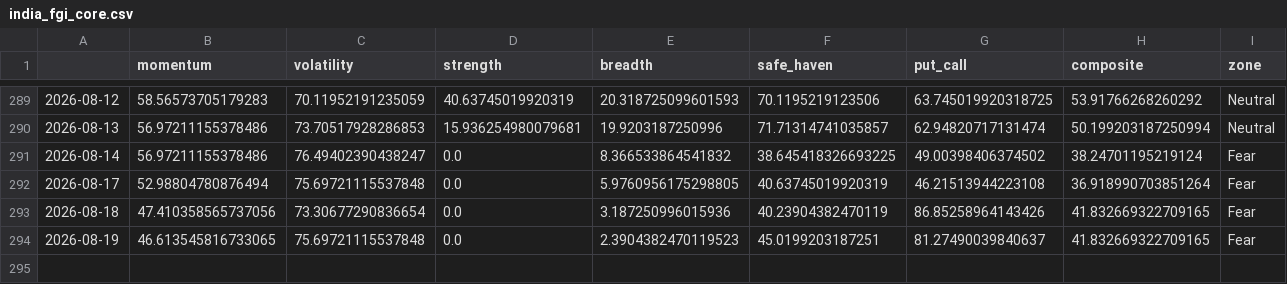
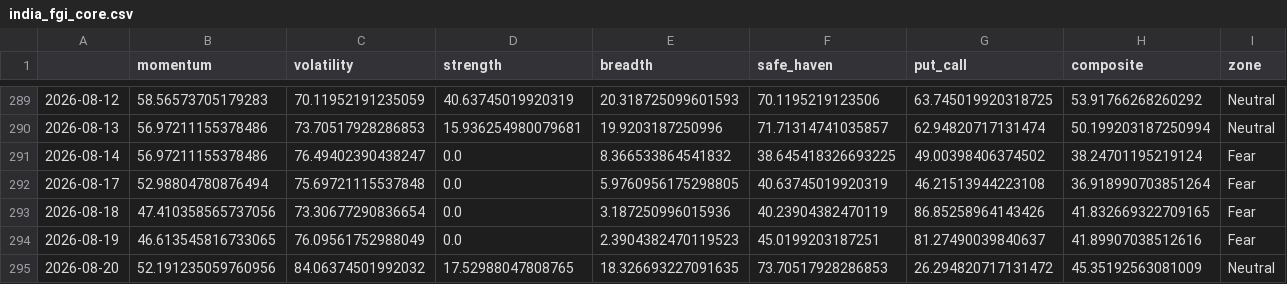
Before and after one commit to Sumanthputanemahesh/FEAR-AND-GREED-INDEX-INDIA, a CSV file: docs/data/india_fgi_core.csv, drawn as a sheet; only a part is shown, gaps mark what is left out.

```diff
--- a/docs/data/india_fgi_core.csv
+++ b/docs/data/india_fgi_core.csv
@@ -293,2 +293,3 @@
 2026-08-18,47.410358565737056,73.30677290836654,0.0,3.187250996015936,40.23904382470119,86.85258964143426,41.832669322709165,Fear
-2026-08-19,46.613545816733065,75.69721115537848,0.0,2.3904382470119523,45.0199203187251,81.27490039840637,41.832669322709165,Fear
+2026-08-19,46.613545816733065,76.09561752988049,0.0,2.3904382470119523,45.0199203187251,81.27490039840637,41.89907038512616,Fear
+2026-08-20,52.191235059760956,84.06374501992032,17.52988047808765,18.326693227091635,73.70517928286853,26.294820717131472,45.35192563081009,Neutral
```
Also changed, not shown: docs/data/india_fgi_components_raw.csv, docs/data/india_fgi_extended.csv, 8 other files.
